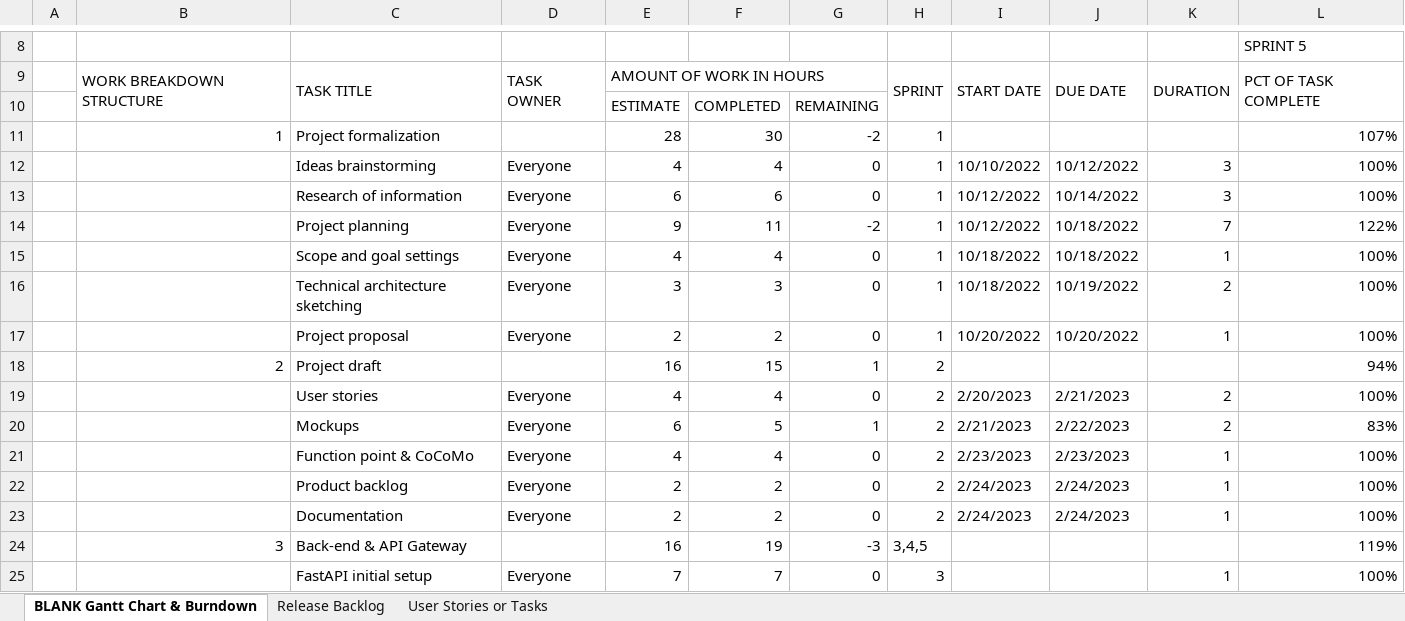
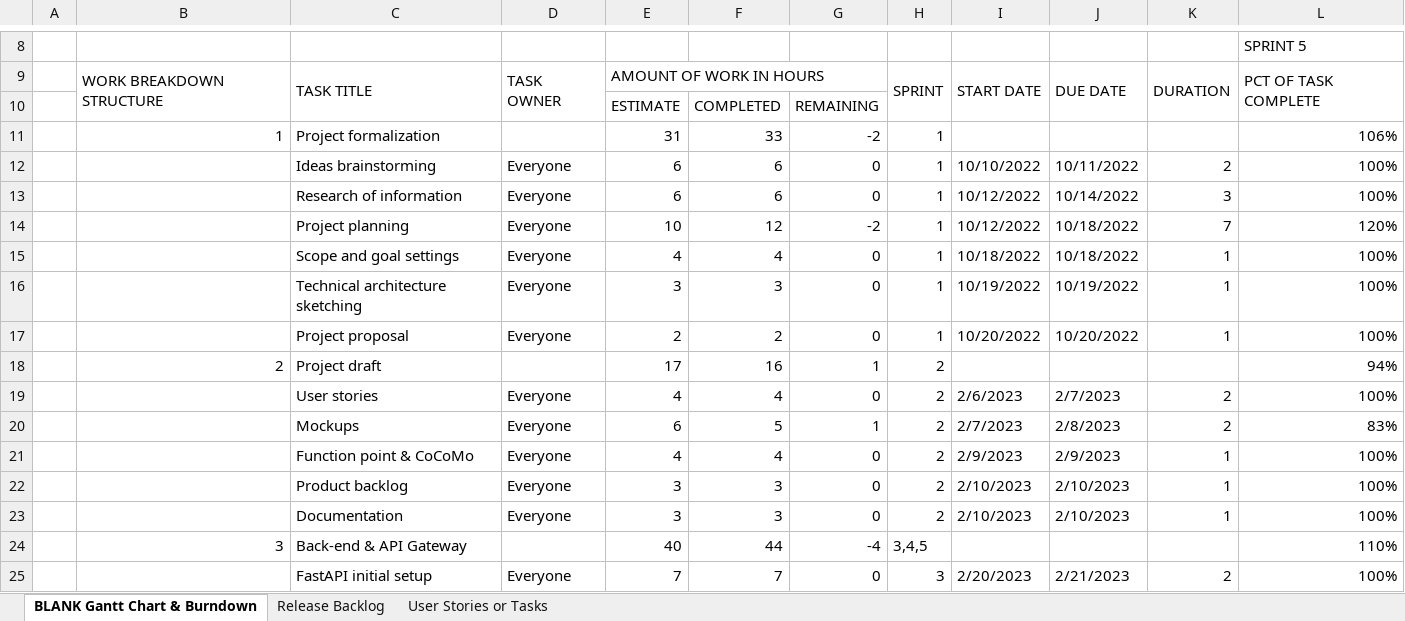
Before and after one commit to mauroficorella/LABAP, an Excel workbook: Documentation/Scrum-Project-Management.xlsx, sheet BLANK Gantt Chart & Burndown, drawn as a sheet; only a part is shown, gaps mark what is left out; values as stored, in another font and other column widths than the file's, no cell formats; charts and pictures not drawn; the diff covers the shown part only; the diff names each change by its address in the sheet, - before the commit and + after, or states it on an @@ line.

Commit message:
finished scrum

```diff
--- a/Documentation/Scrum-Project-Management.xlsx (sheet BLANK Gantt Chart & Burndown)
+++ b/Documentation/Scrum-Project-Management.xlsx (sheet BLANK Gantt Chart & Burndown)
-E11: 28
+E11: 31
-F11: 30
+F11: 33
-L11: 107%
+L11: 106%
-E12: 4
+E12: 6
-F12: 4
+F12: 6
-J12: 10/12/2022
+J12: 10/11/2022
-K12: 3
+K12: 2
-E14: 9
+E14: 10
-F14: 11
+F14: 12
-L14: 122%
+L14: 120%
-I16: 10/18/2022
+I16: 10/19/2022
-K16: 2
+K16: 1
-E18: 16
+E18: 17
-F18: 15
+F18: 16
-I19: 2/20/2023
+I19: 2/6/2023
-J19: 2/21/2023
+J19: 2/7/2023
-I20: 2/21/2023
+I20: 2/7/2023
-J20: 2/22/2023
+J20: 2/8/2023
-I21: 2/23/2023
+I21: 2/9/2023
-J21: 2/23/2023
+J21: 2/9/2023
-E22:E23: 2
+E22:E23: 3
-F22:F23: 2
+F22:F23: 3
-I22:I23: 2/24/2023
+I22:I23: 2/10/2023
-J22:J23: 2/24/2023
+J22:J23: 2/10/2023
-E24: 16
+E24: 40
-F24: 19
+F24: 44
-G24: -3
+G24: -4
-L24: 119%
+L24: 110%
-I25: (empty)
+I25: 2/20/2023
-J25: (empty)
+J25: 2/21/2023
-K25: 1
+K25: 2
```
Also changed, not shown: 4 added rows, 4 removed rows and 226 edited cells elsewhere in this sheet, cell formats, charts or pictures, 1 other file.
